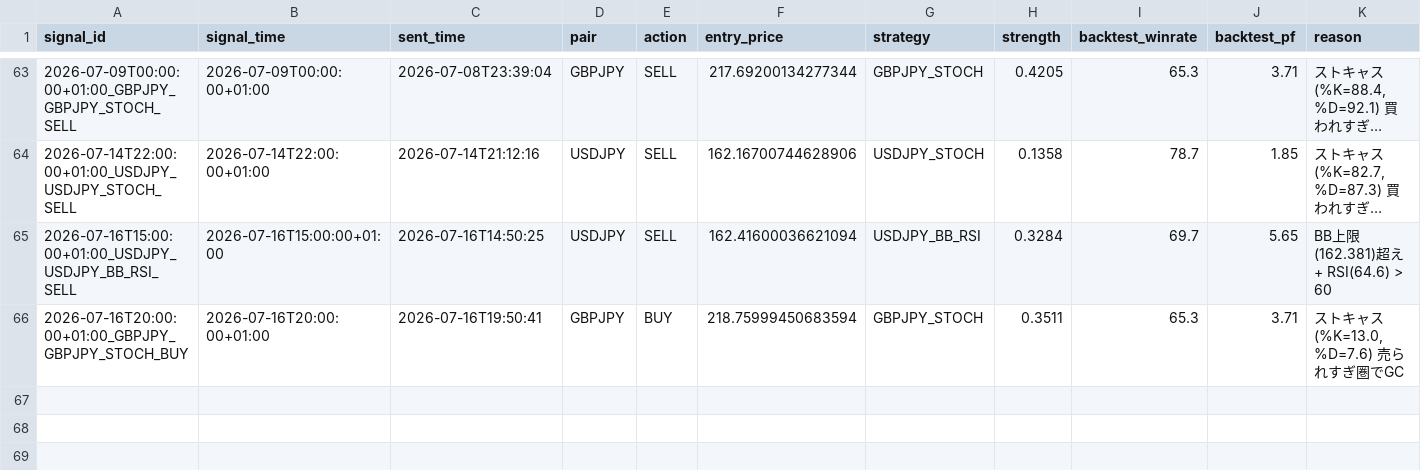
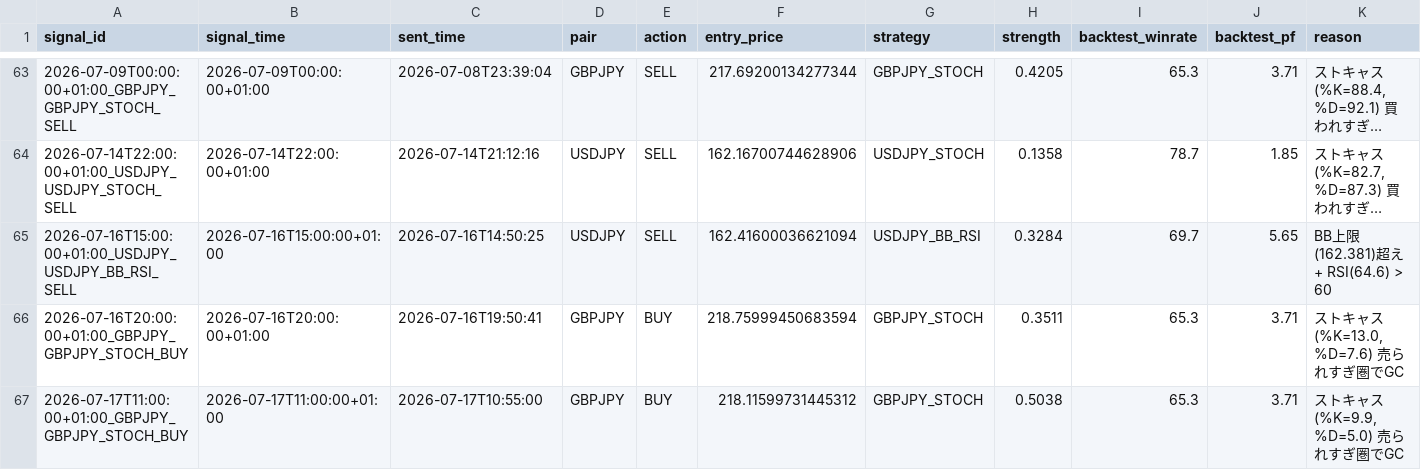
Before and after one commit to ichikawa27/fx-signals, a CSV file: logs/signals.csv, drawn as a sheet; only a part is shown, gaps mark what is left out; long unchanged cells end in ….

```diff
--- a/logs/signals.csv
+++ b/logs/signals.csv
@@ -66 +66,2 @@ signal_id,signal_time,sent_time,pair,action,entry_price,strategy,strength,backte
 2026-07-16T20:00:00+01:00_GBPJPY_GBPJPY_STOCH_BUY,2026-07-16T20:00:00+01:00,2026-07-16T19:50:41,GBPJPY,BUY,218.75999450683594,GBPJPY_STOCH,0.3511,65.3,3.71,"ストキャス(%K=13.0, %D=7.6) 売られすぎ圏でGC"
+2026-07-17T11:00:00+01:00_GBPJPY_GBPJPY_STOCH_BUY,2026-07-17T11:00:00+01:00,2026-07-17T10:55:00,GBPJPY,BUY,218.11599731445312,GBPJPY_STOCH,0.5038,65.3,3.71,"ストキャス(%K=9.9, %D=5.0) 売られすぎ圏でGC"
```
